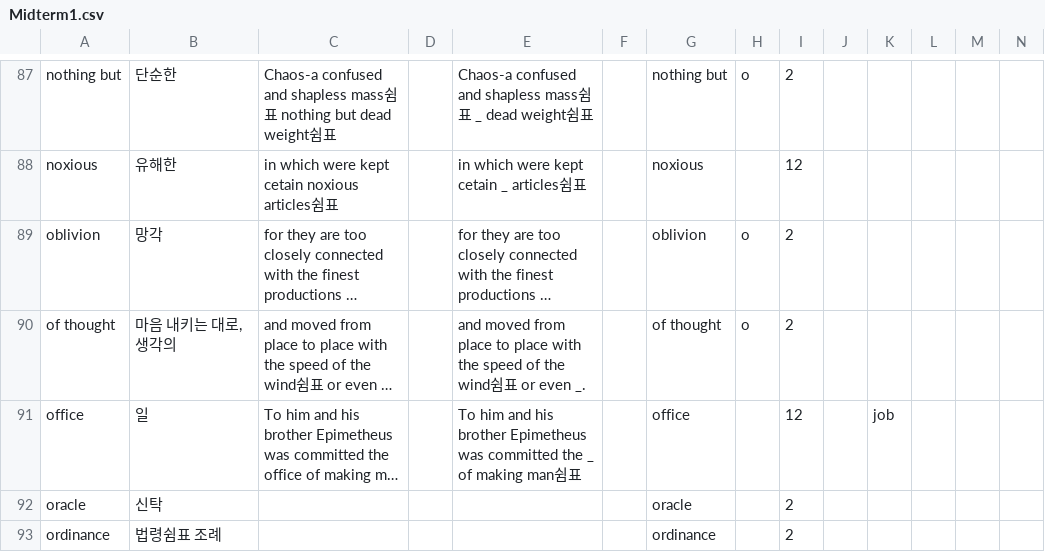
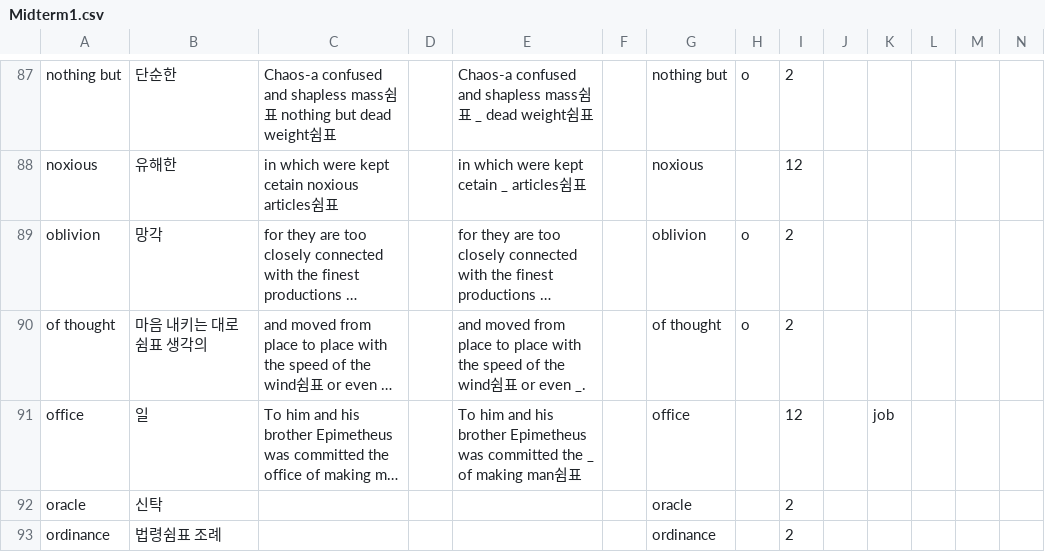
Before and after one commit to opal2718/english_words, a CSV file: csvs/Midterm1.csv, drawn as a sheet; only a part is shown, gaps mark what is left out; long unchanged cells end in …; the diff names each change by its address in the sheet, - before the commit and + after, or states it on an @@ line.

```diff
--- a/csvs/Midterm1.csv
+++ b/csvs/Midterm1.csv
-B90: 마음 내키는 대로, 생각의
+B90: 마음 내키는 대로쉼표 생각의
```
Also changed, not shown: csvs/Midterm1_opq.csv.
